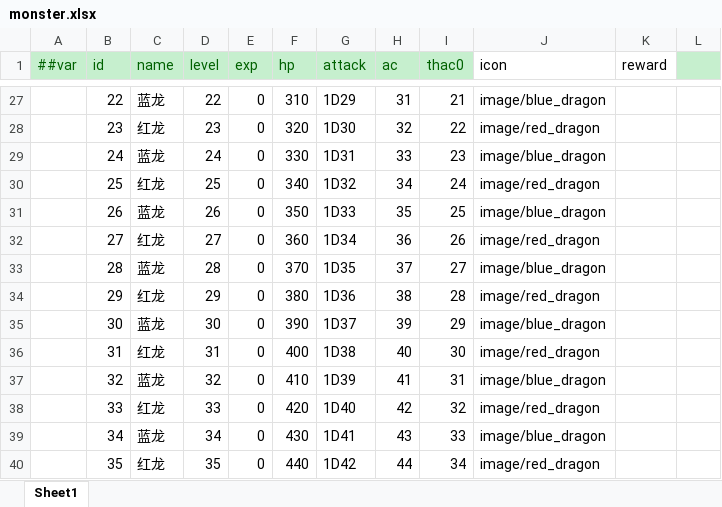
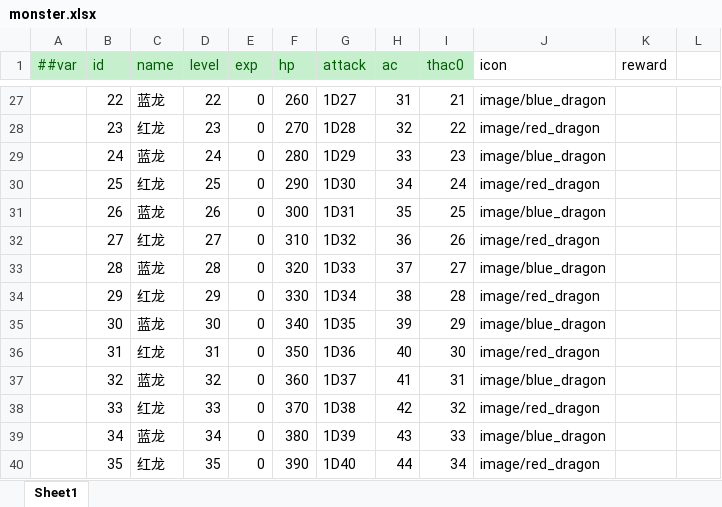
Before and after one commit to hhhenry/Dungeons-and-Dragons, an Excel workbook: DataTables/Datas/monster.xlsx, sheet Sheet1, drawn as a sheet; only a part is shown, gaps mark what is left out; values as stored, in another font and other column widths than the file's, no borders; the diff covers the shown part only; the diff names each change by its address in the sheet, - before the commit and + after, or states it on an @@ line.

```diff
--- a/DataTables/Datas/monster.xlsx (sheet Sheet1)
+++ b/DataTables/Datas/monster.xlsx (sheet Sheet1)
-L1 fill: #C6EFCE
+L1 fill: none
-F27 (hp): 310
+F27 (hp): 260
-G27 (attack): 1D29
+G27 (attack): 1D27
-F28 (hp): 320
+F28 (hp): 270
-G28 (attack): 1D30
+G28 (attack): 1D28
-F29 (hp): 330
+F29 (hp): 280
-G29 (attack): 1D31
+G29 (attack): 1D29
-F30 (hp): 340
+F30 (hp): 290
-G30 (attack): 1D32
+G30 (attack): 1D30
-F31 (hp): 350
+F31 (hp): 300
-G31 (attack): 1D33
+G31 (attack): 1D31
-F32 (hp): 360
+F32 (hp): 310
-G32 (attack): 1D34
+G32 (attack): 1D32
-F33 (hp): 370
+F33 (hp): 320
-G33 (attack): 1D35
+G33 (attack): 1D33
-F34 (hp): 380
+F34 (hp): 330
-G34 (attack): 1D36
+G34 (attack): 1D34
-F35 (hp): 390
+F35 (hp): 340
-G35 (attack): 1D37
+G35 (attack): 1D35
-F36 (hp): 400
+F36 (hp): 350
-G36 (attack): 1D38
+G36 (attack): 1D36
-F37 (hp): 410
+F37 (hp): 360
-G37 (attack): 1D39
+G37 (attack): 1D37
-F38 (hp): 420
+F38 (hp): 370
-G38 (attack): 1D40
+G38 (attack): 1D38
-F39 (hp): 430
+F39 (hp): 380
-G39 (attack): 1D41
+G39 (attack): 1D39
-F40 (hp): 440
+F40 (hp): 390
-G40 (attack): 1D42
+G40 (attack): 1D40
```
Also changed, not shown: 60 edited cells and cell formats elsewhere in this sheet, DataTables/Datas/player.xlsx, 10 other files.
